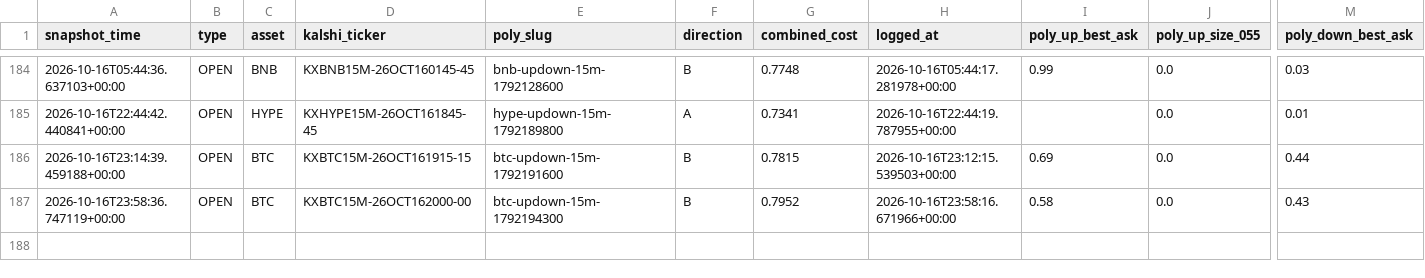
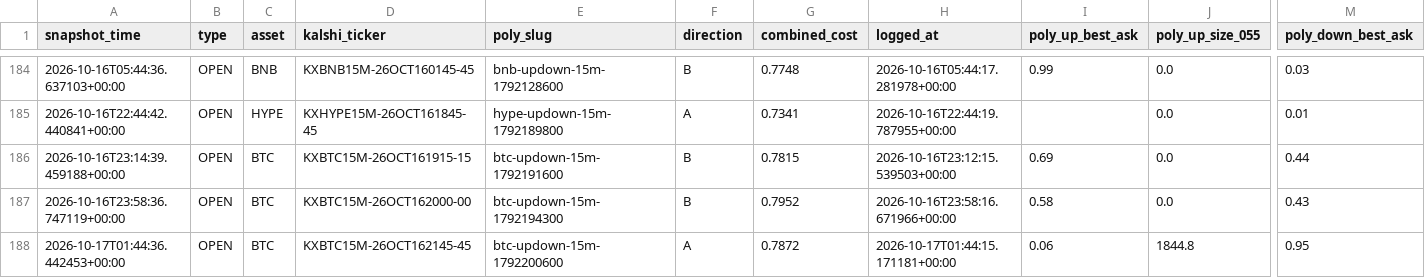
Before and after one commit to Prinxe-crypto/gap-maker-depth-monitor, a CSV file: depth_snapshots.csv, drawn as a sheet; only a part is shown, gaps mark what is left out; rows hold the shown columns only; the diff names each change by its address in the sheet, - before the commit and + after, or states it on an @@ line.

```diff
--- a/depth_snapshots.csv
+++ b/depth_snapshots.csv
+row 188: 2026-10-17T01:44:36.442453+00:00 | OPEN | BTC | KXBTC15M-26OCT162145-45 | btc-updown-15m-1792200600 | A | 0.7872 | 2026-10-17T01:44:15.171181+00:00 | 0.06 | 1844.8 | 0.95
```
Also changed, not shown: 3 other files.
